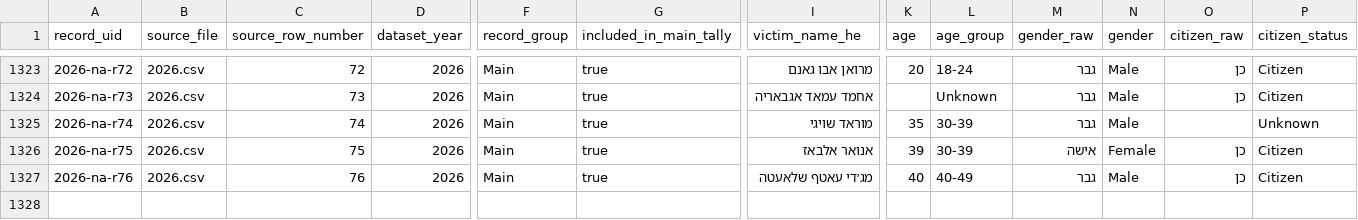
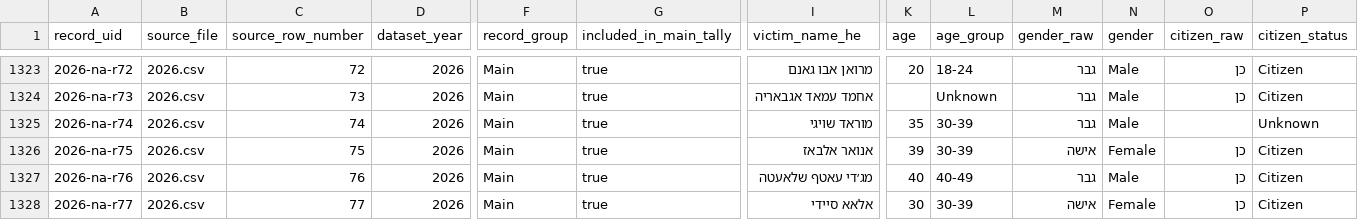
Before and after one commit to ekurer/arab-society-murder-tracker, a CSV file: public/data/processed/homicides_normalized.csv, drawn as a sheet; only a part is shown, gaps mark what is left out; rows hold the shown columns only; the diff names each change by its address in the sheet, - before the commit and + after, or states it on an @@ line.

```diff
--- a/public/data/processed/homicides_normalized.csv
+++ b/public/data/processed/homicides_normalized.csv
+row 1328: 2026-na-r77 | 2026.csv | 77 | 2026 | Main | true | אלאא סיידי | 30 | 30-39 | אישה | Female | כן | Citizen
```
Also changed, not shown: data/raw/google-sheet/2026.csv, public/data/processed/year_summary.csv, 2 other files.
